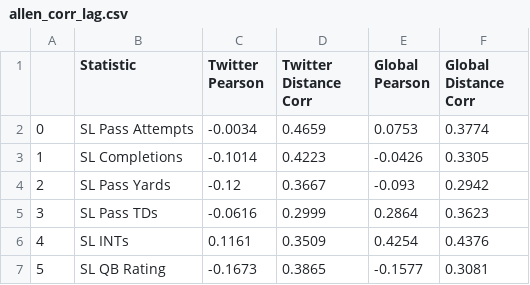
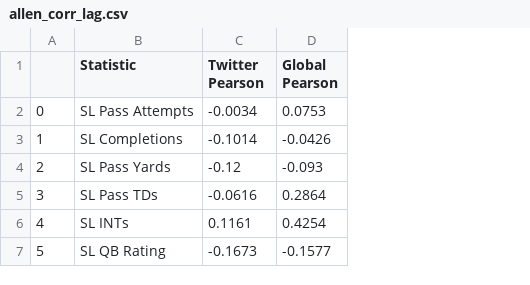
Before and after one commit to ryanjamesyu2/sentiment-performance-connection, a CSV file: deep_dives/data/allen_corr_lag.csv, drawn as a sheet; the diff names each change by its address in the sheet, - before the commit and + after, or states it on an @@ line.

```diff
--- a/deep_dives/data/allen_corr_lag.csv
+++ b/deep_dives/data/allen_corr_lag.csv
-column D (Twitter Distance Corr), rows 2-7: 0.4659 | 0.4223 | 0.3667 | 0.2999 | 0.3509 | 0.3865
-column F (Global Distance Corr), rows 2-7: 0.3774 | 0.3305 | 0.2942 | 0.3623 | 0.4376 | 0.3081
```
Also changed, not shown: 4 other files.
